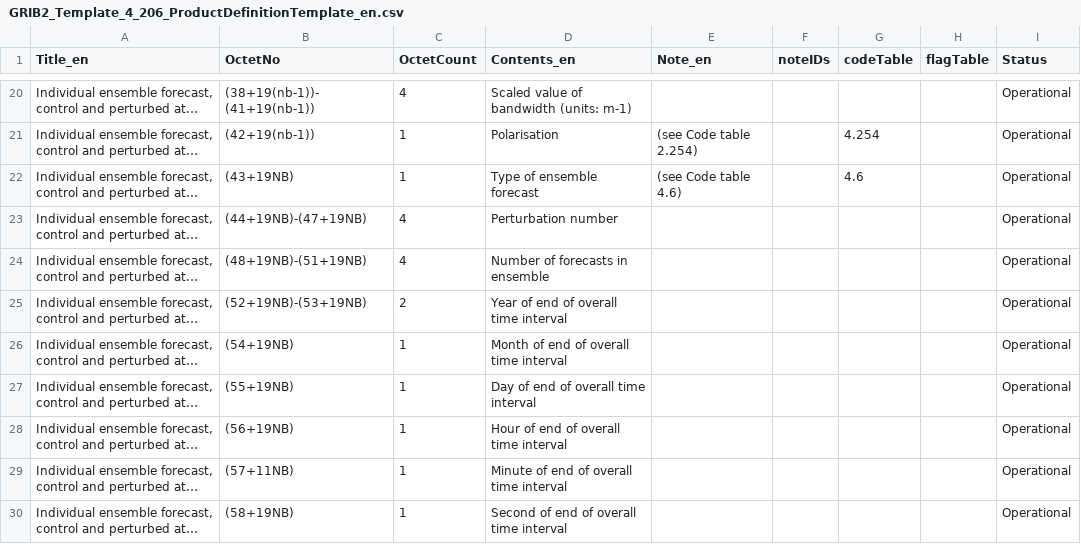
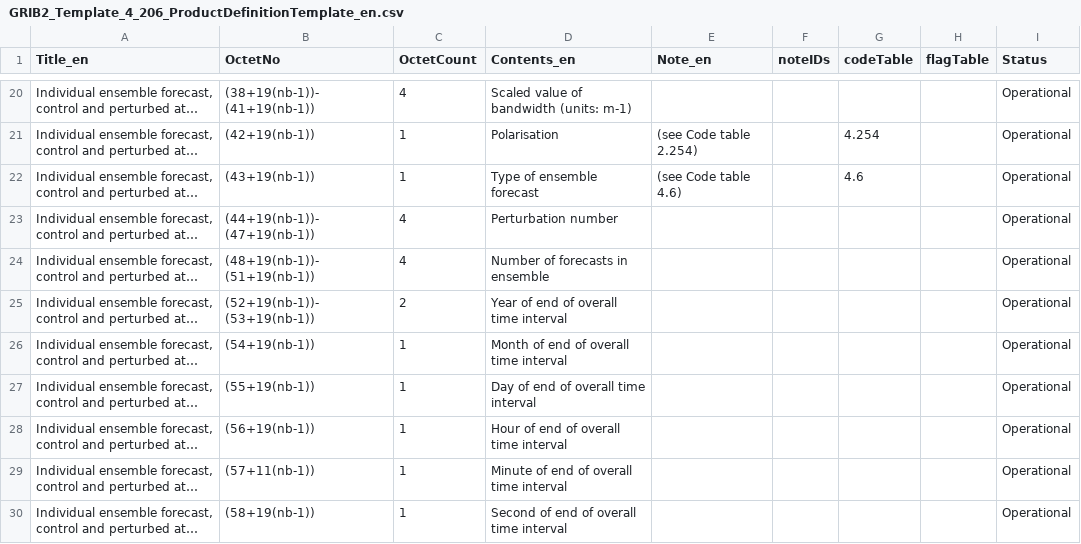
Before and after one commit to wmo-im/GRIB2, a CSV file: GRIB2_Template_4_206_ProductDefinitionTemplate_en.csv, drawn as a sheet; only a part is shown, gaps mark what is left out; long unchanged cells end in …; the diff covers the shown part only; the diff names each change by its address in the sheet, - before the commit and + after, or states it on an @@ line.

Commit message:
Update GRIB2_Template_4_206_ProductDefinitionTemplate_en.csv
update indexes with correct formula

```diff
--- a/GRIB2_Template_4_206_ProductDefinitionTemplate_en.csv
+++ b/GRIB2_Template_4_206_ProductDefinitionTemplate_en.csv
-B22 (OctetNo): (43+19NB)
+B22 (OctetNo): (43+19(nb-1))
-B23 (OctetNo): (44+19NB)-(47+19NB)
+B23 (OctetNo): (44+19(nb-1))-(47+19(nb-1))
-B24 (OctetNo): (48+19NB)-(51+19NB)
+B24 (OctetNo): (48+19(nb-1))-(51+19(nb-1))
-B25 (OctetNo): (52+19NB)-(53+19NB)
+B25 (OctetNo): (52+19(nb-1))-(53+19(nb-1))
-B26 (OctetNo): (54+19NB)
+B26 (OctetNo): (54+19(nb-1))
-B27 (OctetNo): (55+19NB)
+B27 (OctetNo): (55+19(nb-1))
-B28 (OctetNo): (56+19NB)
+B28 (OctetNo): (56+19(nb-1))
-B29 (OctetNo): (57+11NB)
+B29 (OctetNo): (57+11(nb-1))
-B30 (OctetNo): (58+19NB)
+B30 (OctetNo): (58+19(nb-1))
```
Also changed, not shown: 9 edited cells elsewhere in this file.
